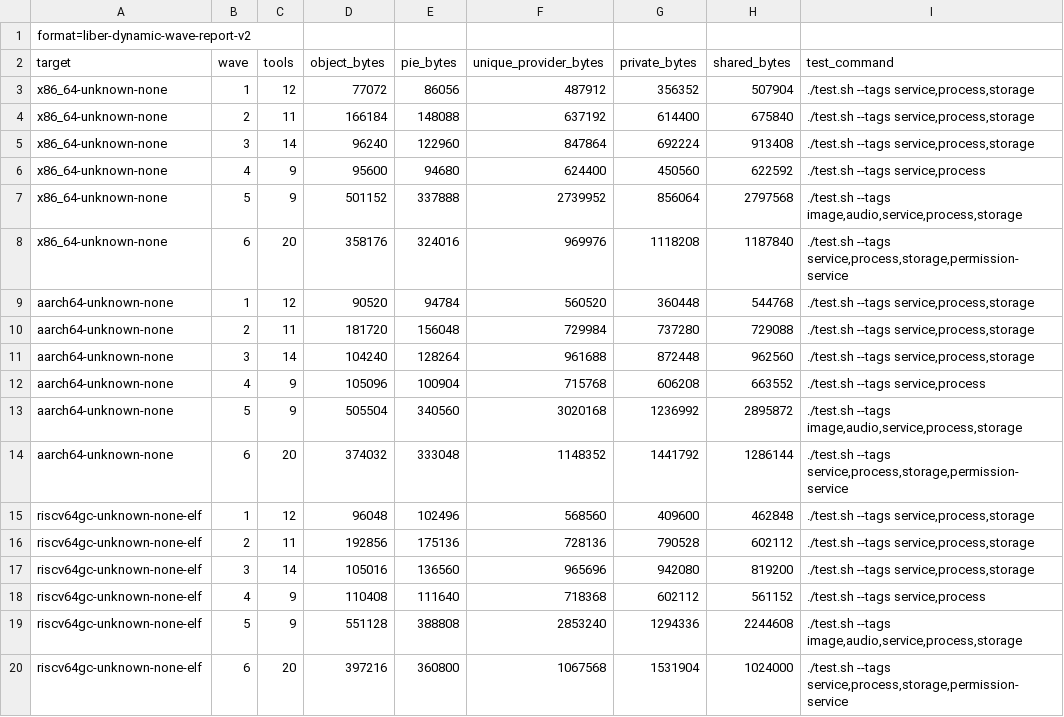
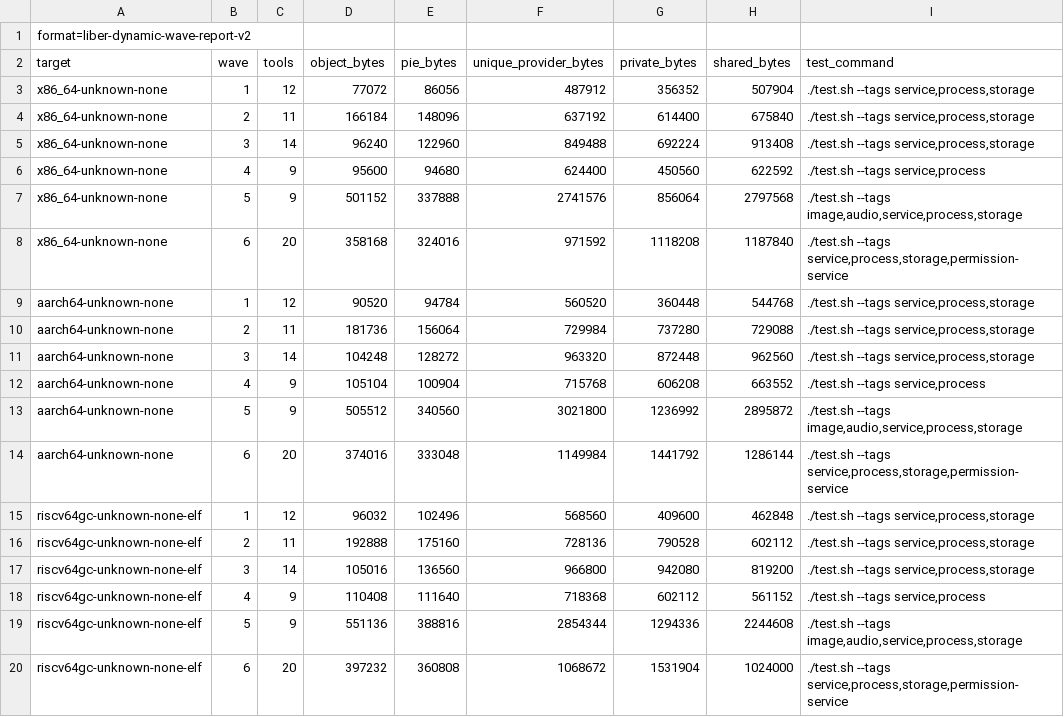
Before and after one commit to libersoft-org/libersystem, a TSV file: docs/DYNAMIC_WAVES.tsv, drawn as a sheet.

```diff
--- a/docs/DYNAMIC_WAVES.tsv
+++ b/docs/DYNAMIC_WAVES.tsv
@@ -3,18 +3,18 @@ target	wave	tools	object_bytes	pie_bytes	unique_provider_bytes	private_bytes	sha
 x86_64-unknown-none	1	12	77072	86056	487912	356352	507904	./test.sh --tags service,process,storage
-x86_64-unknown-none	2	11	166184	148088	637192	614400	675840	./test.sh --tags service,process,storage
-x86_64-unknown-none	3	14	96240	122960	847864	692224	913408	./test.sh --tags service,process,storage
+x86_64-unknown-none	2	11	166184	148096	637192	614400	675840	./test.sh --tags service,process,storage
+x86_64-unknown-none	3	14	96240	122960	849488	692224	913408	./test.sh --tags service,process,storage
 x86_64-unknown-none	4	9	95600	94680	624400	450560	622592	./test.sh --tags service,process
-x86_64-unknown-none	5	9	501152	337888	2739952	856064	2797568	./test.sh --tags image,audio,service,process,storage
-x86_64-unknown-none	6	20	358176	324016	969976	1118208	1187840	./test.sh --tags service,process,storage,permission-service
+x86_64-unknown-none	5	9	501152	337888	2741576	856064	2797568	./test.sh --tags image,audio,service,process,storage
+x86_64-unknown-none	6	20	358168	324016	971592	1118208	1187840	./test.sh --tags service,process,storage,permission-service
 aarch64-unknown-none	1	12	90520	94784	560520	360448	544768	./test.sh --tags service,process,storage
-aarch64-unknown-none	2	11	181720	156048	729984	737280	729088	./test.sh --tags service,process,storage
-aarch64-unknown-none	3	14	104240	128264	961688	872448	962560	./test.sh --tags service,process,storage
-aarch64-unknown-none	4	9	105096	100904	715768	606208	663552	./test.sh --tags service,process
-aarch64-unknown-none	5	9	505504	340560	3020168	1236992	2895872	./test.sh --tags image,audio,service,process,storage
-aarch64-unknown-none	6	20	374032	333048	1148352	1441792	1286144	./test.sh --tags service,process,storage,permission-service
-riscv64gc-unknown-none-elf	1	12	96048	102496	568560	409600	462848	./test.sh --tags service,process,storage
-riscv64gc-unknown-none-elf	2	11	192856	175136	728136	790528	602112	./test.sh --tags service,process,storage
-riscv64gc-unknown-none-elf	3	14	105016	136560	965696	942080	819200	./test.sh --tags service,process,storage
+aarch64-unknown-none	2	11	181736	156064	729984	737280	729088	./test.sh --tags service,process,storage
+aarch64-unknown-none	3	14	104248	128272	963320	872448	962560	./test.sh --tags service,process,storage
+aarch64-unknown-none	4	9	105104	100904	715768	606208	663552	./test.sh --tags service,process
+aarch64-unknown-none	5	9	505512	340560	3021800	1236992	2895872	./test.sh --tags image,audio,service,process,storage
+aarch64-unknown-none	6	20	374016	333048	1149984	1441792	1286144	./test.sh --tags service,process,storage,permission-service
+riscv64gc-unknown-none-elf	1	12	96032	102496	568560	409600	462848	./test.sh --tags service,process,storage
+riscv64gc-unknown-none-elf	2	11	192888	175160	728136	790528	602112	./test.sh --tags service,process,storage
+riscv64gc-unknown-none-elf	3	14	105016	136560	966800	942080	819200	./test.sh --tags service,process,storage
 riscv64gc-unknown-none-elf	4	9	110408	111640	718368	602112	561152	./test.sh --tags service,process
-riscv64gc-unknown-none-elf	5	9	551128	388808	2853240	1294336	2244608	./test.sh --tags image,audio,service,process,storage
-riscv64gc-unknown-none-elf	6	20	397216	360800	1067568	1531904	1024000	./test.sh --tags service,process,storage,permission-service
+riscv64gc-unknown-none-elf	5	9	551136	388816	2854344	1294336	2244608	./test.sh --tags image,audio,service,process,storage
+riscv64gc-unknown-none-elf	6	20	397232	360808	1068672	1531904	1024000	./test.sh --tags service,process,storage,permission-service
```
Also changed, not shown: docs/DYNAMIC_EXECUTABLES.tsv, docs/DYNAMIC_IMAGE.tsv, 16 other files.
